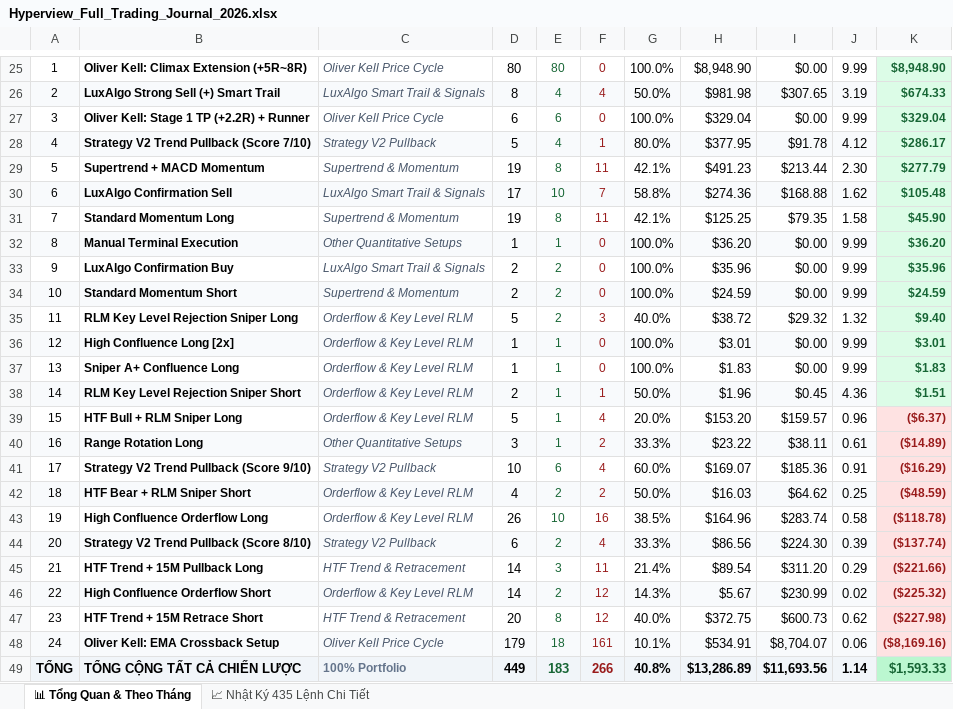
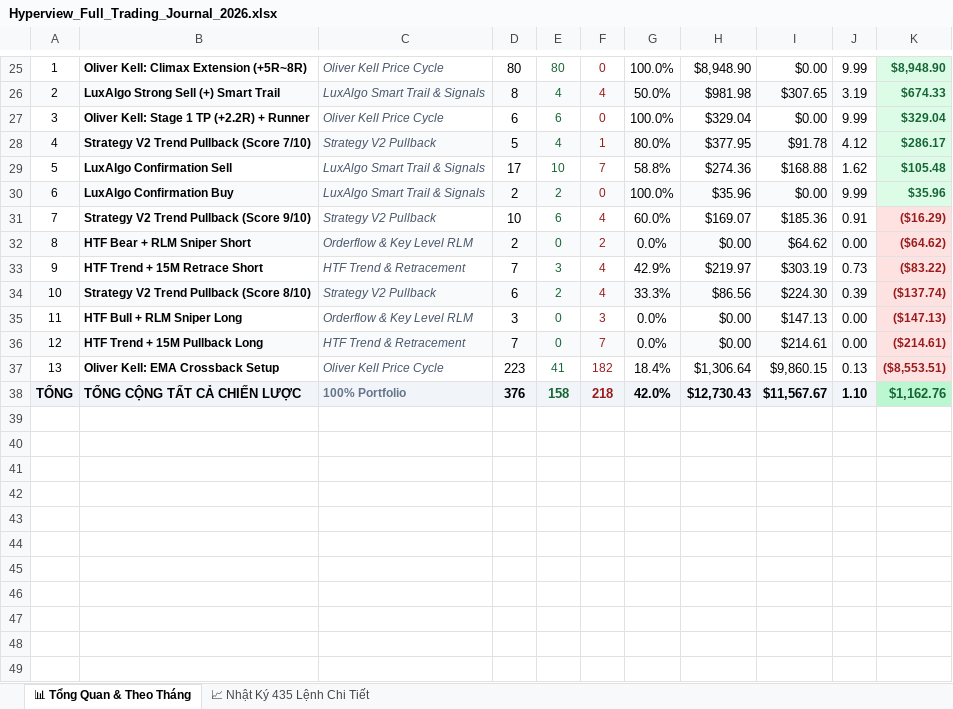
Before and after one commit to Doffyyyy/TradingView-API, an Excel workbook: public/Hyperview_Full_Trading_Journal_2026.xlsx, sheet 📊 Tổng Quan & Theo Tháng, drawn as a sheet; only a part is shown, gaps mark what is left out; values as stored, in another font and other column widths than the file's, no borders; removed rows and columns are numbered as before the commit, all else as after; the diff covers the shown part only; the diff names each change by its address in the sheet, - before the commit and + after, or states it on an @@ line.

```diff
--- a/public/Hyperview_Full_Trading_Journal_2026.xlsx (sheet 📊 Tổng Quan & Theo Tháng)
+++ b/public/Hyperview_Full_Trading_Journal_2026.xlsx (sheet 📊 Tổng Quan & Theo Tháng)
@@ column A renumbered between rows 8 and 34 @@
-row 29: 5 | Supertrend + MACD Momentum | Supertrend & Momentum | 19 | 8 | 11 | 42.1% | $491.23 | $213.44 | 2.30 | $277.79
-A29:J29 fill: #F8FAFC
+A29:J29 fill: none
-row 31: 7 | Standard Momentum Long | Supertrend & Momentum | 19 | 8 | 11 | 42.1% | $125.25 | $79.35 | 1.58 | $45.90
-row 32: 8 | Manual Terminal Execution | Other Quantitative Setups | 1 | 1 | 0 | 100.0% | $36.20 | $0.00 | 9.99 | $36.20
-A30:J30 fill: none
+A30:J30 fill: #F8FAFC
-row 34: 10 | Standard Momentum Short | Supertrend & Momentum | 2 | 2 | 0 | 100.0% | $24.59 | $0.00 | 9.99 | $24.59
-row 35: 11 | RLM Key Level Rejection Sniper Long | Orderflow & Key Level RLM | 5 | 2 | 3 | 40.0% | $38.72 | $29.32 | 1.32 | $9.40
-row 36: 12 | High Confluence Long [2x] | Orderflow & Key Level RLM | 1 | 1 | 0 | 100.0% | $3.01 | $0.00 | 9.99 | $3.01
-row 37: 13 | Sniper A+ Confluence Long | Orderflow & Key Level RLM | 1 | 1 | 0 | 100.0% | $1.83 | $0.00 | 9.99 | $1.83
-row 38: 14 | RLM Key Level Rejection Sniper Short | Orderflow & Key Level RLM | 2 | 1 | 1 | 50.0% | $1.96 | $0.45 | 4.36 | $1.51
-row 39: 15 | HTF Bull + RLM Sniper Long | Orderflow & Key Level RLM | 5 | 1 | 4 | 20.0% | $153.20 | $159.57 | 0.96 | ($6.37)
-row 40: 16 | Range Rotation Long | Other Quantitative Setups | 3 | 1 | 2 | 33.3% | $23.22 | $38.11 | 0.61 | ($14.89)
-D32: 4
+D32: 2
-E32: 2
+E32: 0
-G32: 50.0%
+G32: 0.0%
-H32: $16.03
+H32: $0.00
-J32: 0.25
+J32: 0.00
-K32: ($48.59)
+K32: ($64.62)
-row 43: 19 | High Confluence Orderflow Long | Orderflow & Key Level RLM | 26 | 10 | 16 | 38.5% | $164.96 | $283.74 | 0.58 | ($118.78)
+row 33: 9 | HTF Trend + 15M Retrace Short | HTF Trend & Retracement | 7 | 3 | 4 | 42.9% | $219.97 | $303.19 | 0.73 | ($83.22)
-row 45: 21 | HTF Trend + 15M Pullback Long | HTF Trend & Retracement | 14 | 3 | 11 | 21.4% | $89.54 | $311.20 | 0.29 | ($221.66)
-row 46: 22 | High Confluence Orderflow Short | Orderflow & Key Level RLM | 14 | 2 | 12 | 14.3% | $5.67 | $230.99 | 0.02 | ($225.32)
-row 47: 23 | HTF Trend + 15M Retrace Short | HTF Trend & Retracement | 20 | 8 | 12 | 40.0% | $372.75 | $600.73 | 0.62 | ($227.98)
-row 48: 24 | Oliver Kell: EMA Crossback Setup | Oliver Kell Price Cycle | 179 | 18 | 161 | 10.1% | $534.91 | $8,704.07 | 0.06 | ($8,169.16)
-row 49: TỔNG | TỔNG CỘNG TẤT CẢ CHIẾN LƯỢC | 100% Portfolio | 449 | 183 | 266 | 40.8% | $13,286.89 | $11,693.56 | 1.14 | $1,593.33
+row 35: 11 | HTF Bull + RLM Sniper Long | Orderflow & Key Level RLM | 3 | 0 | 3 | 0.0% | $0.00 | $147.13 | 0.00 | ($147.13)
+row 36: 12 | HTF Trend + 15M Pullback Long | HTF Trend & Retracement | 7 | 0 | 7 | 0.0% | $0.00 | $214.61 | 0.00 | ($214.61)
+row 37: 13 | Oliver Kell: EMA Crossback Setup | Oliver Kell Price Cycle | 223 | 41 | 182 | 18.4% | $1,306.64 | $9,860.15 | 0.13 | ($8,553.51)
+row 38: TỔNG | TỔNG CỘNG TẤT CẢ CHIẾN LƯỢC | 100% Portfolio | 376 | 158 | 218 | 42.0% | $12,730.43 | $11,567.67 | 1.10 | $1,162.76
```
Also changed, not shown: 4 added rows, 4 removed rows and 2 edited cells elsewhere in this sheet, sheet 📈 Nhật Ký 435 Lệnh Chi Tiết, 9 other files.
